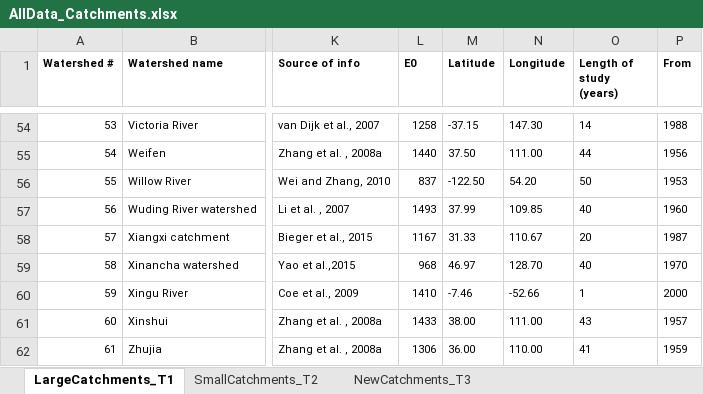
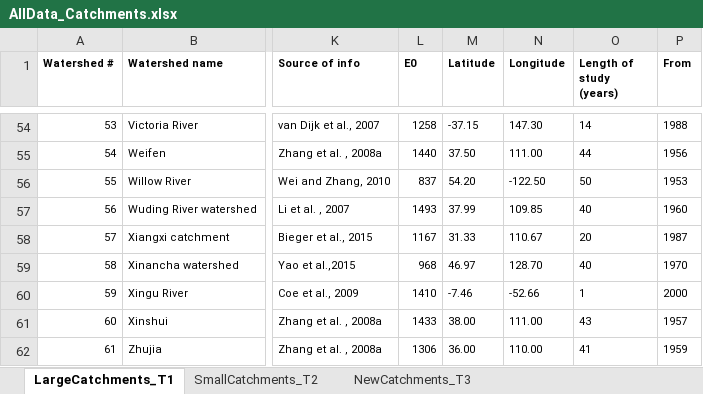
Before and after one commit to WillemVervoort/Forest_and_water, an Excel workbook: data/AllData_Catchments.xlsx, sheet LargeCatchments_T1, drawn as a sheet; only a part is shown, gaps mark what is left out; values as stored, in another font and other column widths than the file's, no borders; the diff names each change by its address in the sheet, - before the commit and + after, or states it on an @@ line.

Commit message:
Add files via upload
Fix coordinates for mapping catchments  in 55 and 94

```diff
--- a/data/AllData_Catchments.xlsx (sheet LargeCatchments_T1)
+++ b/data/AllData_Catchments.xlsx (sheet LargeCatchments_T1)
-M56 (Latitude): -122.50
+M56 (Latitude): 54.20
-N56 (Longitude): 54.20
+N56 (Longitude): -122.50
```
Also changed, not shown: sheet SmallCatchments_T2.
